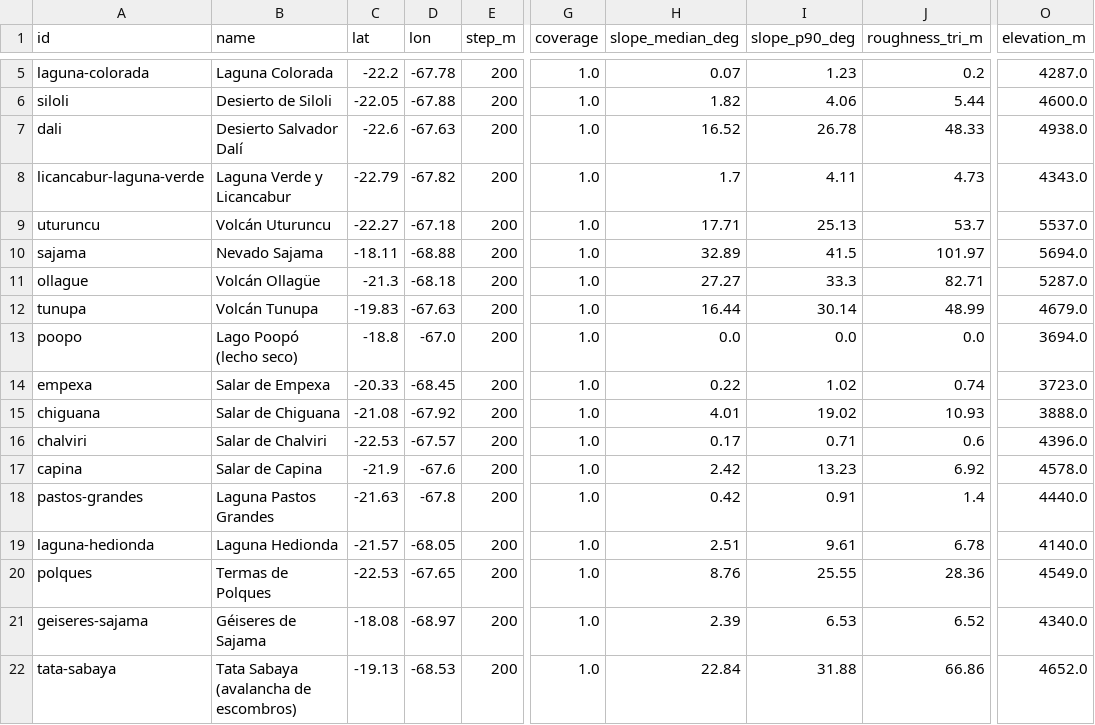
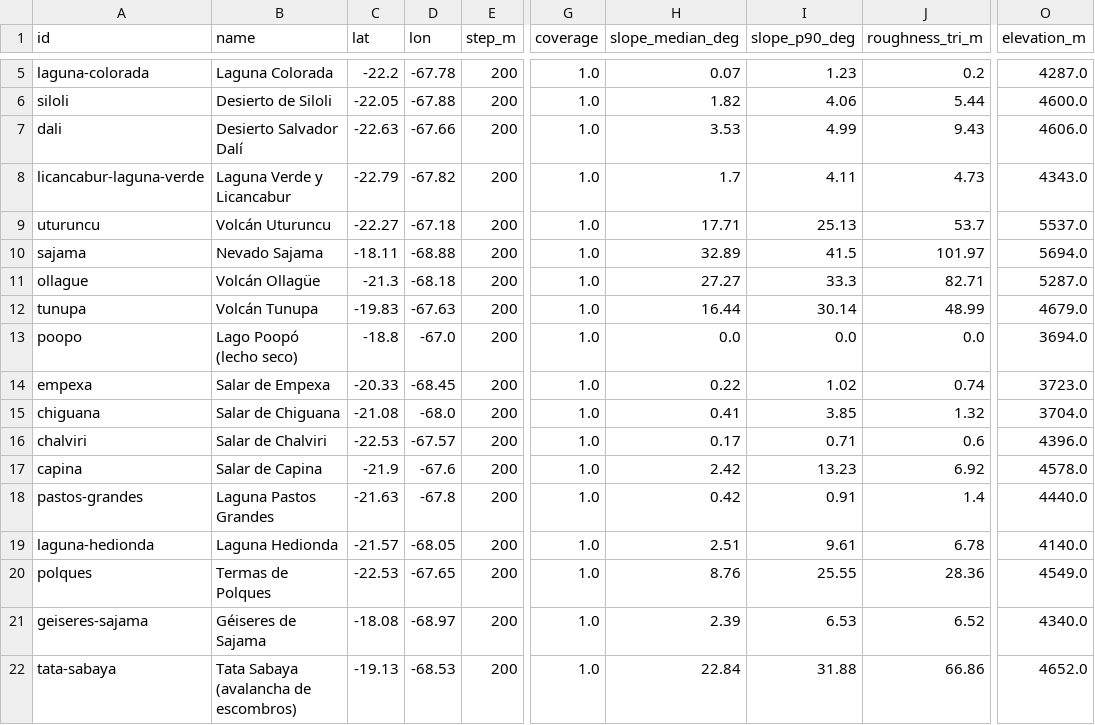
Before and after one commit to VMKayser/Hackaton_NasaSpace_2026, a CSV file: docs/valores/sitios_valores.csv, drawn as a sheet; only a part is shown, gaps mark what is left out; the diff names each change by its address in the sheet, - before the commit and + after, or states it on an @@ line.

```diff
--- a/docs/valores/sitios_valores.csv
+++ b/docs/valores/sitios_valores.csv
-C7 (lat): -22.6
+C7 (lat): -22.63
-D7 (lon): -67.63
+D7 (lon): -67.66
-H7 (slope_median_deg): 16.52
+H7 (slope_median_deg): 3.53
-I7 (slope_p90_deg): 26.78
+I7 (slope_p90_deg): 4.99
-J7 (roughness_tri_m): 48.33
+J7 (roughness_tri_m): 9.43
-O7 (elevation_m): 4938.0
+O7 (elevation_m): 4606.0
-D15 (lon): -67.92
+D15 (lon): -68.0
-H15 (slope_median_deg): 4.01
+H15 (slope_median_deg): 0.41
-I15 (slope_p90_deg): 19.02
+I15 (slope_p90_deg): 3.85
-J15 (roughness_tri_m): 10.93
+J15 (roughness_tri_m): 1.32
-O15 (elevation_m): 3888.0
+O15 (elevation_m): 3704.0
```
Also changed, not shown: docs/catalogo-sitios.csv, 9 other files.
